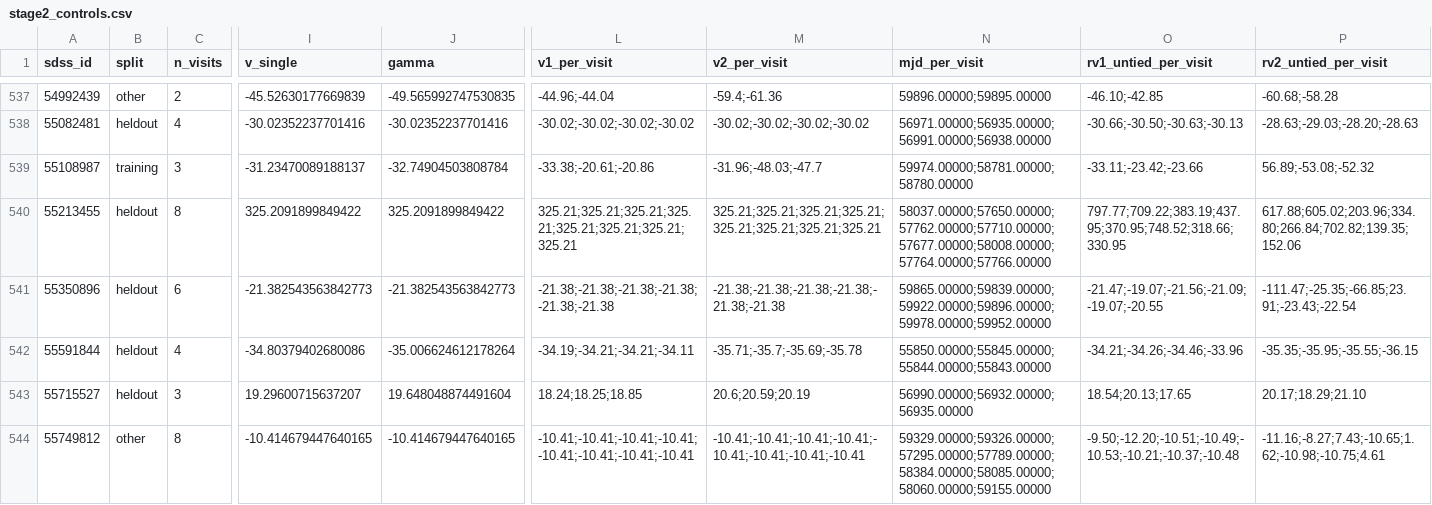
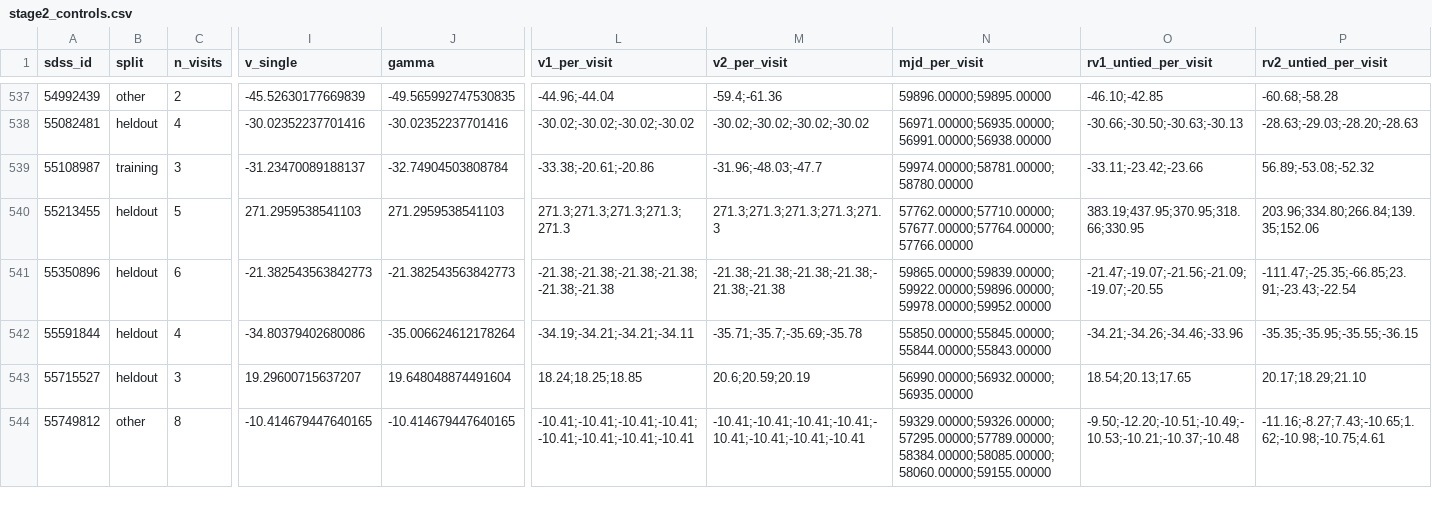
Before and after one commit to seratsaad/agent4binary, a CSV file: resources/census/stage2_controls.csv, drawn as a sheet; only a part is shown, gaps mark what is left out; the diff names each change by its address in the sheet, - before the commit and + after, or states it on an @@ line.

```diff
--- a/resources/census/stage2_controls.csv
+++ b/resources/census/stage2_controls.csv
-C540 (n_visits): 8
+C540 (n_visits): 5
-I540 (v_single): 325.2091899849422
+I540 (v_single): 271.2959538541103
-J540 (gamma): 325.2091899849422
+J540 (gamma): 271.2959538541103
-L540 (v1_per_visit): 325.21;325.21;325.21;325.21;325.21;325.21;325.21;325.21
+L540 (v1_per_visit): 271.3;271.3;271.3;271.3;271.3
-M540 (v2_per_visit): 325.21;325.21;325.21;325.21;325.21;325.21;325.21;325.21
+M540 (v2_per_visit): 271.3;271.3;271.3;271.3;271.3
-N540 (mjd_per_visit): 58037.00000;57650.00000;57762.00000;57710.00000;57677.00000;58008.00000;57764.00000;57766.00000
+N540 (mjd_per_visit): 57762.00000;57710.00000;57677.00000;57764.00000;57766.00000
-O540 (rv1_untied_per_visit): 797.77;709.22;383.19;437.95;370.95;748.52;318.66;330.95
+O540 (rv1_untied_per_visit): 383.19;437.95;370.95;318.66;330.95
-P540 (rv2_untied_per_visit): 617.88;605.02;203.96;334.80;266.84;702.82;139.35;152.06
+P540 (rv2_untied_per_visit): 203.96;334.80;266.84;139.35;152.06
```
Also changed, not shown: resources/census/stage2_singles.csv, 5 other files.
